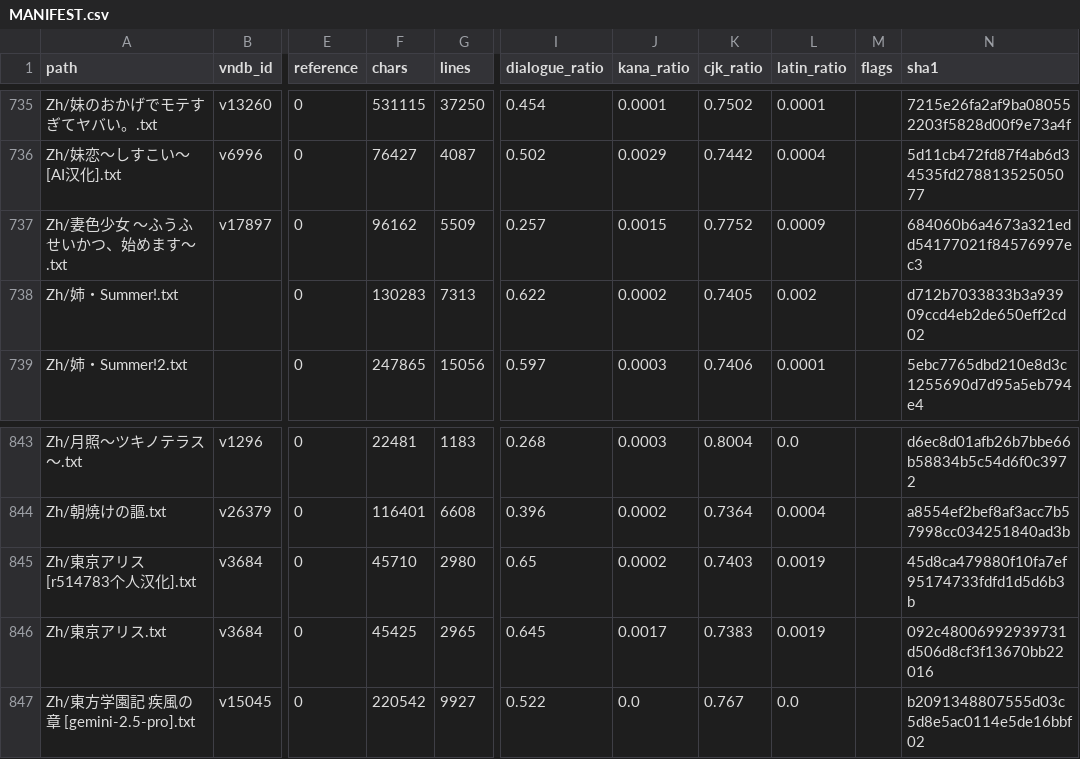
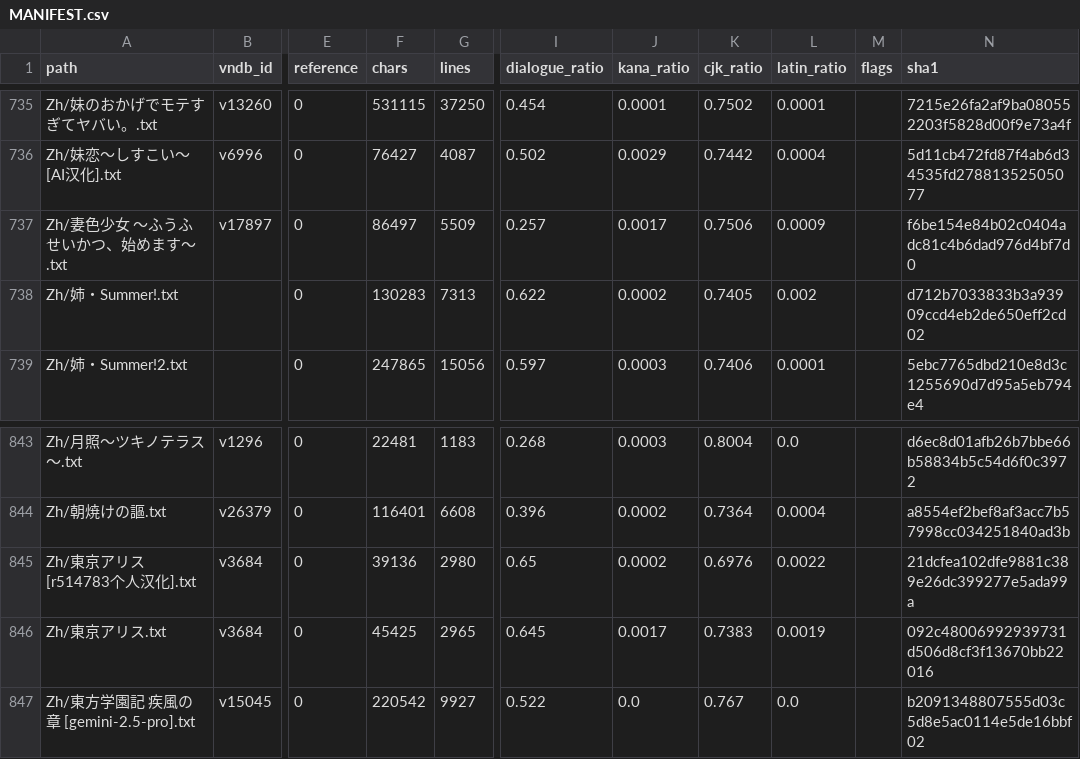
Before and after one commit to m-rui001/galgame-script-corpus, a CSV file: MANIFEST.csv, drawn as a sheet; only a part is shown, gaps mark what is left out; the diff covers the shown part only; the diff names each change by its address in the sheet, - before the commit and + after, or states it on an @@ line.

```diff
--- a/MANIFEST.csv
+++ b/MANIFEST.csv
-F737 (chars): 96162
+F737 (chars): 86497
-J737 (kana_ratio): 0.0015
+J737 (kana_ratio): 0.0017
-K737 (cjk_ratio): 0.7752
+K737 (cjk_ratio): 0.7506
-N737 (sha1): 684060b6a4673a321edd54177021f84576997ec3
+N737 (sha1): f6be154e84b02c0404adc81c4b6dad976d4bf7d0
-F845 (chars): 45710
+F845 (chars): 39136
-K845 (cjk_ratio): 0.7403
+K845 (cjk_ratio): 0.6976
-L845 (latin_ratio): 0.0019
+L845 (latin_ratio): 0.0022
-N845 (sha1): 45d8ca479880f10fa7ef95174733fdfd1d5d6b3b
+N845 (sha1): 21dcfea102dfe9881c389e26dc399277e5ada99a
```
Also changed, not shown: 27 edited cells elsewhere in this file, 10 other files.
